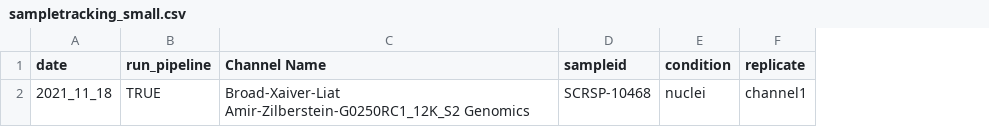
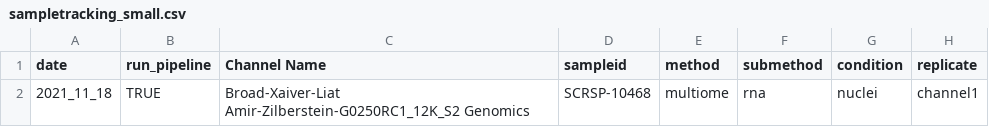
Before and after one commit to will-broad/scrnaseq_pipeline, a CSV file: data/sampletracking_small.csv, drawn as a sheet; only a part is shown; the diff names each change by its address in the sheet, - before the commit and + after, or states it on an @@ line.

Commit message:
KCO-005 | Add support for running multiome cellranger arc

```diff
--- a/data/sampletracking_small.csv
+++ b/data/sampletracking_small.csv
+column E (method), row 2: multiome
+column F (submethod), row 2: rna
```
Also changed, not shown: 8 other files.
